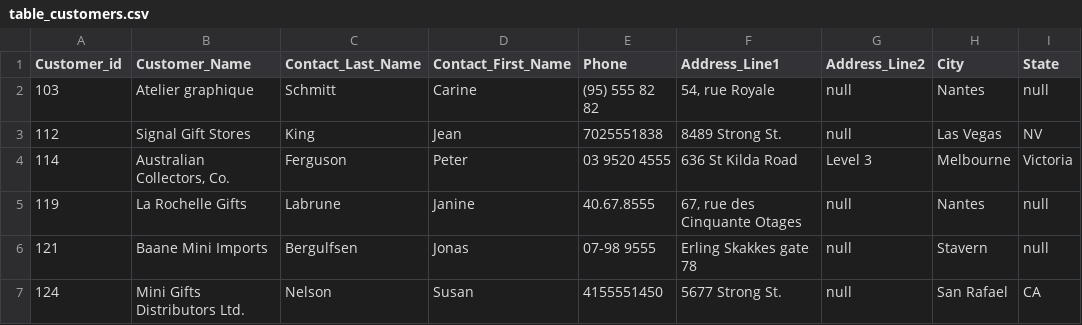
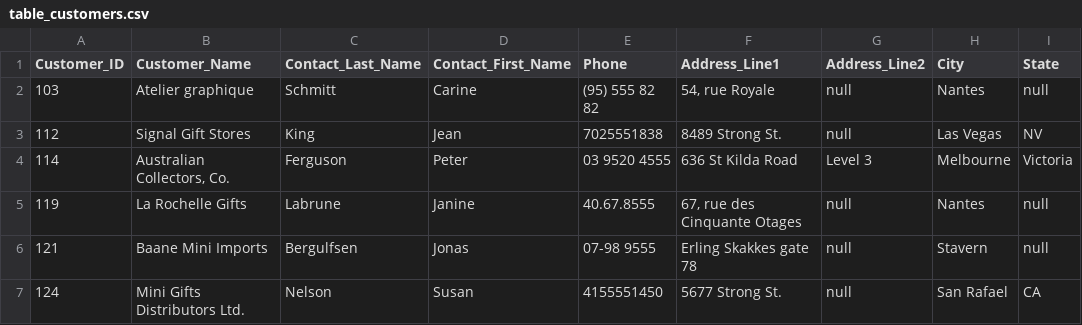
Before and after one commit to yh-alice-chen/Customers-and-Products-Analysis, a CSV file: table_customers.csv, drawn as a sheet; only a part is shown; the diff names each change by its address in the sheet, - before the commit and + after, or states it on an @@ line.

Commit message:
Update table

```diff
--- a/table_customers.csv
+++ b/table_customers.csv
-A1: Customer_id
+A1: Customer_ID
```
